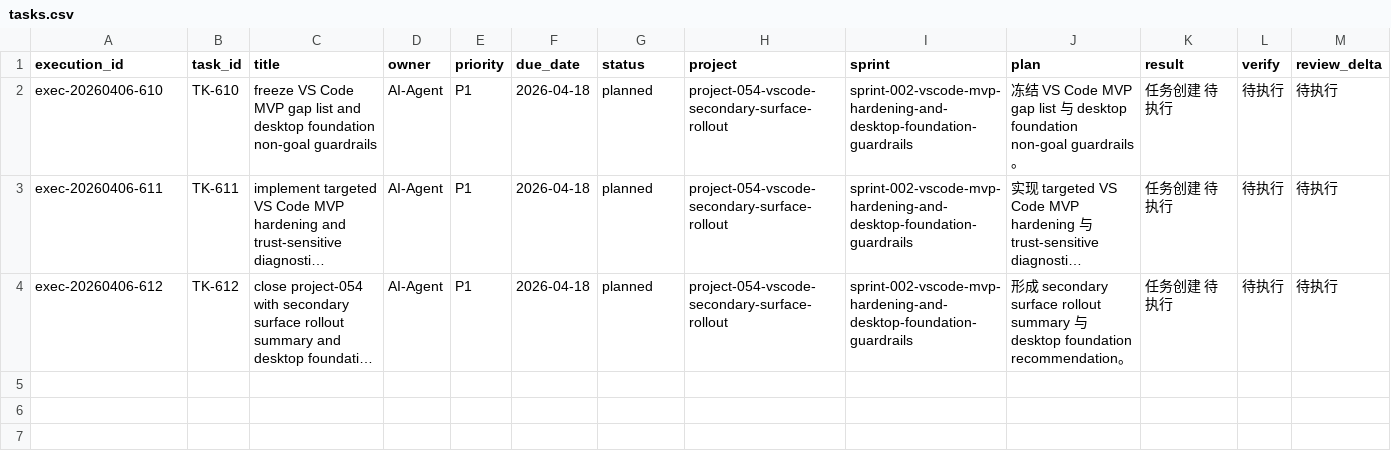
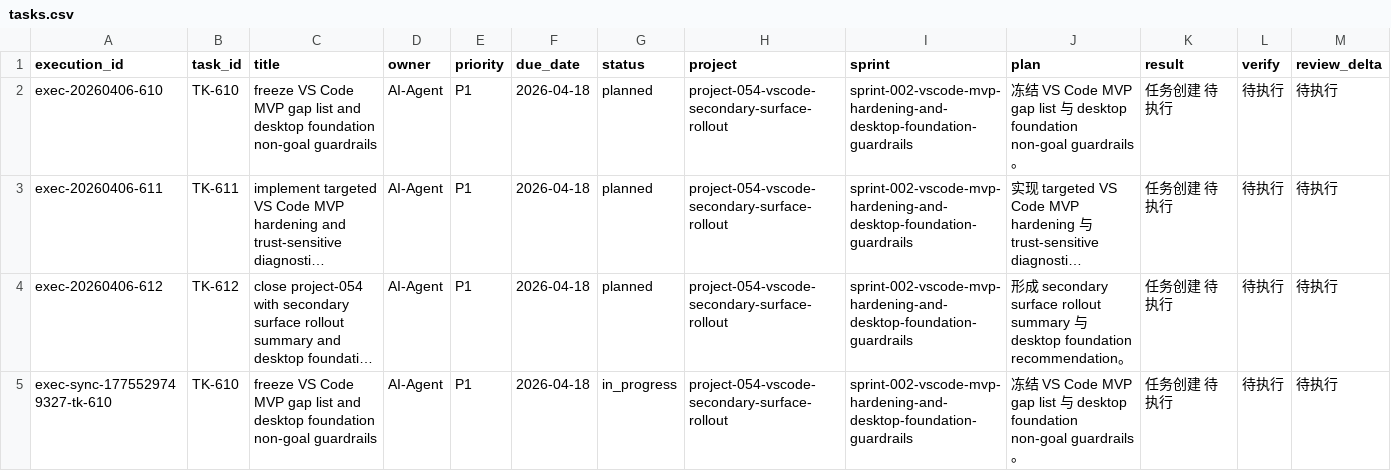
Before and after one commit to JimmyDaddy/repo-ai-governor, a CSV file: .repo-ai-governor/context/dev/project-054-vscode-secondary-surface-rollout/sprint-002-vscode-mvp-hardening-and-desktop-foundation-guardrails/tasks/tasks.csv, drawn as a sheet; only a part is shown; long unchanged cells end in …; rows hold the shown columns only; the diff names each change by its address in the sheet, - before the commit and + after, or states it on an @@ line.

Commit message:
feat(project-054): close sprint-001 vscode support boundary

```diff
--- a/.repo-ai-governor/context/dev/project-054-vscode-secondary-surface-rollout/sprint-002-vscode-mvp-hardening-and-desktop-foundation-guardrails/tasks/tasks.csv
+++ b/.repo-ai-governor/context/dev/project-054-vscode-secondary-surface-rollout/sprint-002-vscode-mvp-hardening-and-desktop-foundation-guardrails/tasks/tasks.csv
+row 5: exec-sync-1775529749327-tk-610 | TK-610 | freeze VS Code MVP gap list and desktop foundation non-goal guardrails | AI-Agent | P1 | 2026-04-18 | in_progress | project-054-vscode-secondary-surface-rollout | sprint-002-vscode-mvp-hardening-and-desktop-foundation-guardrails | 冻结 VS Code MVP gap list 与 desktop foundation non-goal guardrails。 | 任务创建 待执行 | 待执行 | 待执行
```
Also changed, not shown: 30 other files.
